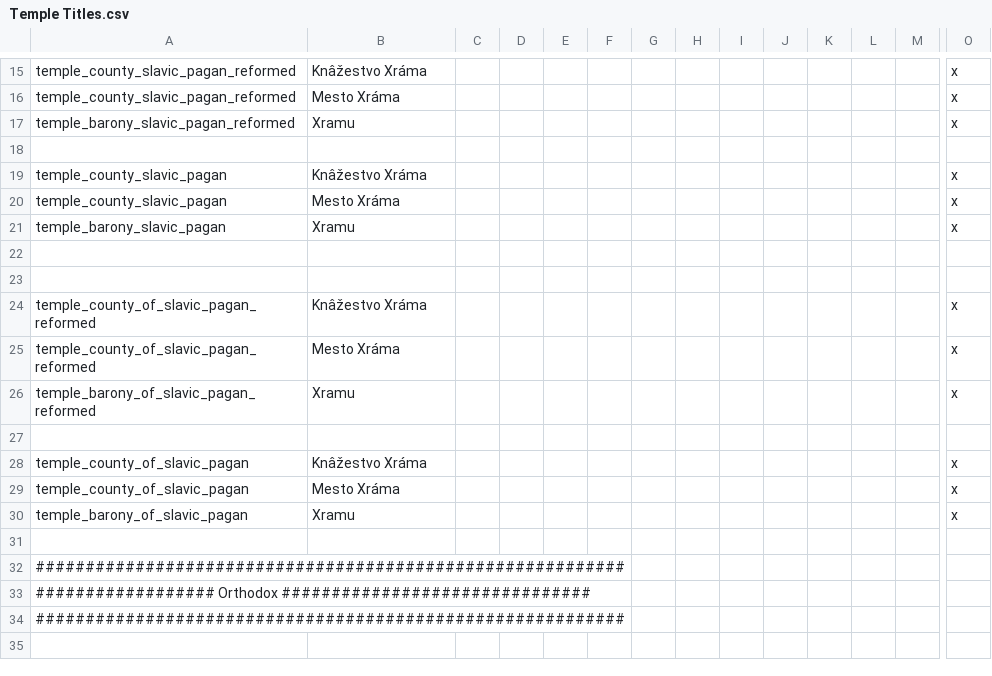
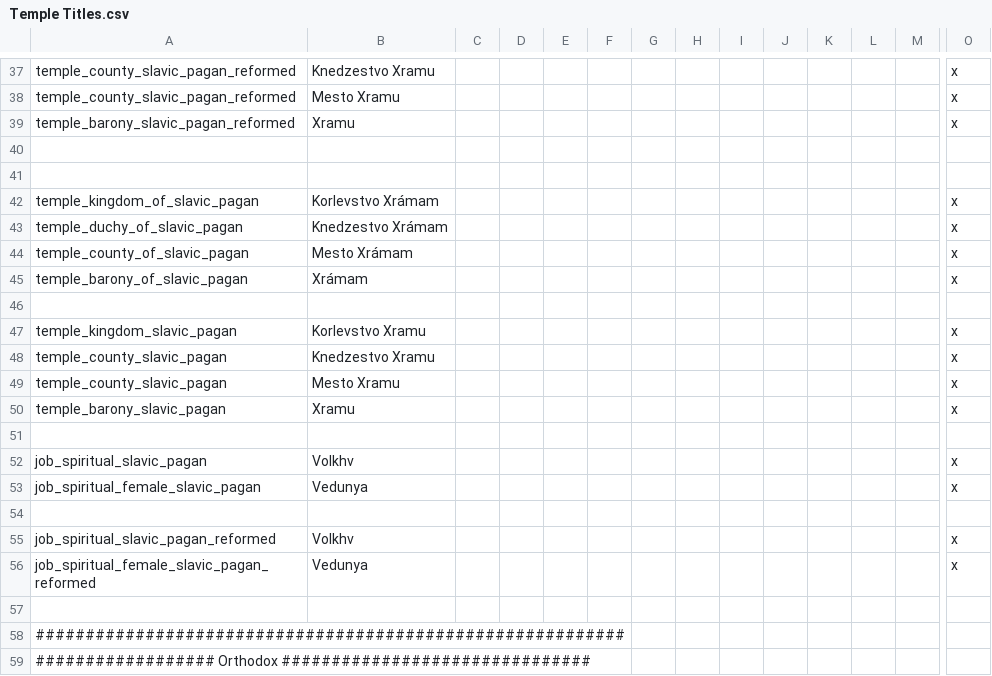
Before and after one commit to JayyKashtaCodes/Dynamic-Cultural-Titles-Reborn, a CSV file: dctr(ironman)/localisation/Temple Titles.csv, drawn as a sheet; only a part is shown, gaps mark what is left out; the shorter side is filled out with more unchanged rows; removed rows and columns are numbered as before the commit, all else as after; rows hold the shown columns only; the diff covers the shown part only; the diff names each change by its address in the sheet, - before the commit and + after, or states it on an @@ line.

Commit message:
Update Temple Titles.csv

```diff
--- a/dctr(ironman)/localisation/Temple Titles.csv
+++ b/dctr(ironman)/localisation/Temple Titles.csv
-B37: Knâžestvo Xráma
+B37: Knedzestvo Xramu
-B38: Mesto Xráma
+B38: Mesto Xramu
+row 41: (empty)
+row 42: temple_kingdom_of_slavic_pagan | Korlevstvo Xrámam |  |  |  |  |  |  |  |  |  |  |  | x
+row 43: temple_duchy_of_slavic_pagan | Knedzestvo Xrámam |  |  |  |  |  |  |  |  |  |  |  | x
+row 44: temple_county_of_slavic_pagan | Mesto Xrámam |  |  |  |  |  |  |  |  |  |  |  | x
+row 45: temple_barony_of_slavic_pagan | Xrámam |  |  |  |  |  |  |  |  |  |  |  | x
+row 46: (empty)
+row 47: temple_kingdom_slavic_pagan | Korlevstvo Xramu |  |  |  |  |  |  |  |  |  |  |  | x
-B48: Knâžestvo Xráma
+B48: Knedzestvo Xramu
-B49: Mesto Xráma
+B49: Mesto Xramu
+row 52: job_spiritual_slavic_pagan | Volkhv |  |  |  |  |  |  |  |  |  |  |  | x
+row 53: job_spiritual_female_slavic_pagan | Vedunya |  |  |  |  |  |  |  |  |  |  |  | x
-row 24: temple_county_of_slavic_pagan_reformed | Knâžestvo Xráma |  |  |  |  |  |  |  |  |  |  |  | x
-row 25: temple_county_of_slavic_pagan_reformed | Mesto Xráma |  |  |  |  |  |  |  |  |  |  |  | x
+row 55: job_spiritual_slavic_pagan_reformed | Volkhv |  |  |  |  |  |  |  |  |  |  |  | x
-A56: temple_barony_of_slavic_pagan_reformed
+A56: job_spiritual_female_slavic_pagan_reformed
-B56: Xramu
+B56: Vedunya
-row 27: (empty)
-row 28: temple_county_of_slavic_pagan | Knâžestvo Xráma |  |  |  |  |  |  |  |  |  |  |  | x
-row 29: temple_county_of_slavic_pagan | Mesto Xráma |  |  |  |  |  |  |  |  |  |  |  | x
-row 30: temple_barony_of_slavic_pagan | Xramu |  |  |  |  |  |  |  |  |  |  |  | x
```
Also changed, not shown: 22 added rows, 1 moved row and 4 edited cells elsewhere in this file.
